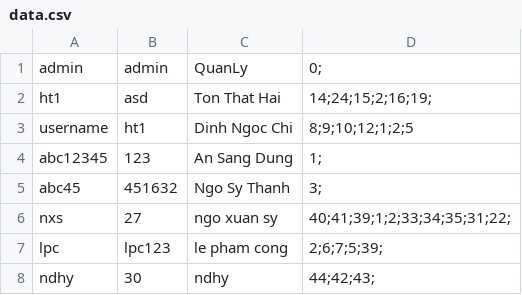
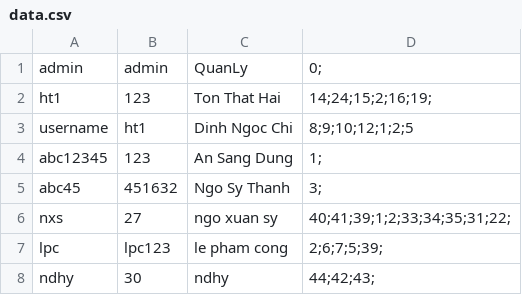
Before and after one commit to haiton266/managelibrary, a CSV file: data.csv, drawn as a sheet.

```diff
--- a/data.csv
+++ b/data.csv
@@ -1,3 +1,3 @@
 admin,admin,QuanLy,0;
-ht1,asd,Ton That Hai,14;24;15;2;16;19;
+ht1,123,Ton That Hai,14;24;15;2;16;19;
 username,ht1,Dinh Ngoc Chi,8;9;10;12;1;2;5
```
Also changed, not shown: danhsachsach.csv, 3 other files.
